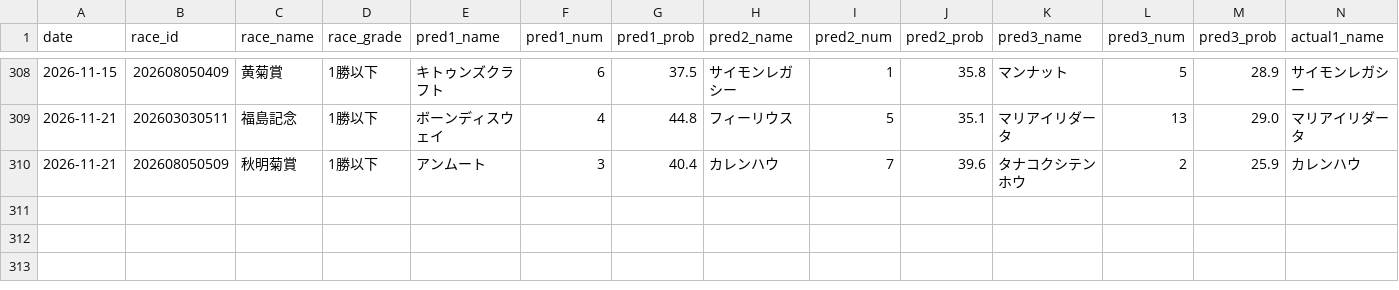
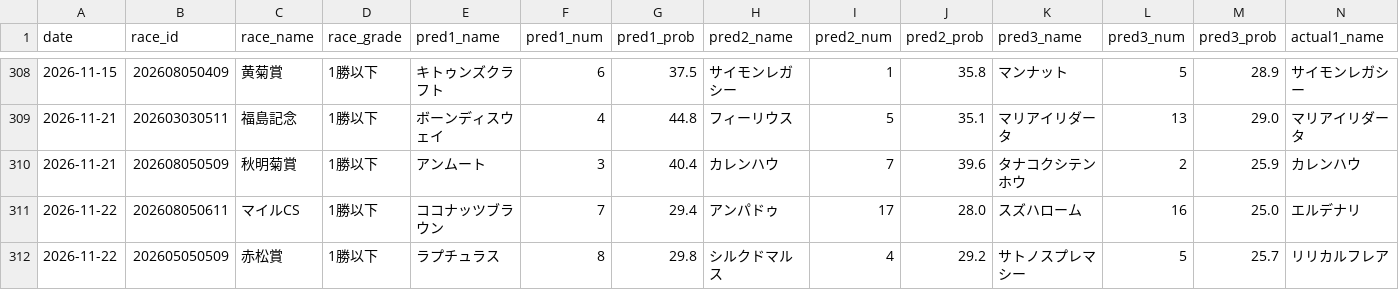
Before and after one commit to yssohrrs206038s-oss/keiba-predictor, a CSV file: keiba_predictor/data/results_history.csv, drawn as a sheet; only a part is shown, gaps mark what is left out; rows hold the shown columns only; the diff names each change by its address in the sheet, - before the commit and + after, or states it on an @@ line.

```diff
--- a/keiba_predictor/data/results_history.csv
+++ b/keiba_predictor/data/results_history.csv
+row 311: 2026-11-22 | 202608050611 | マイルCS | 1勝以下 | ココナッツブラウン | 7 | 29.4 | アンパドゥ | 17 | 28.0 | スズハローム | 16 | 25.0 | エルデナリ
+row 312: 2026-11-22 | 202605050509 | 赤松賞 | 1勝以下 | ラプチュラス | 8 | 29.8 | シルクドマルス | 4 | 29.2 | サトノスプレマシー | 5 | 25.7 | リリカルフレア
```
